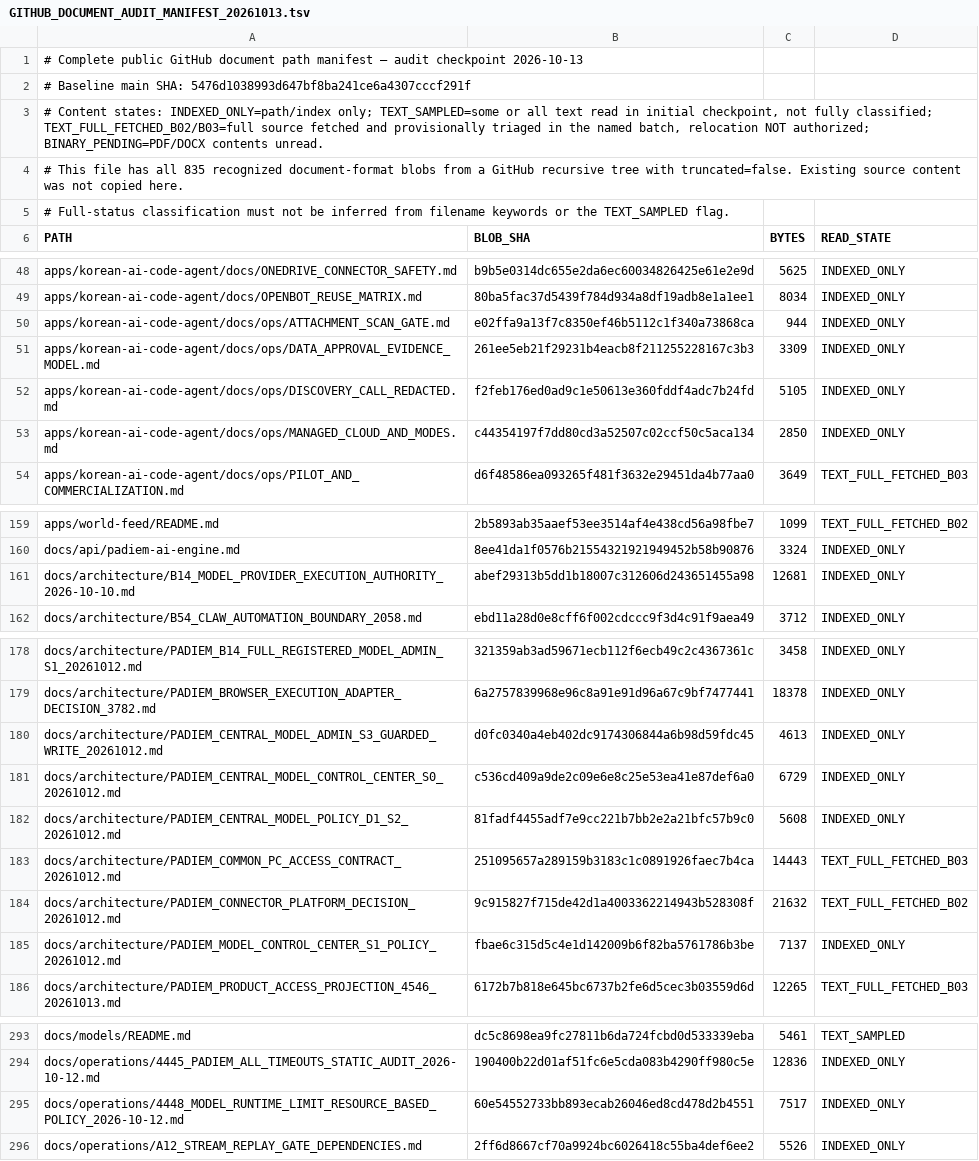
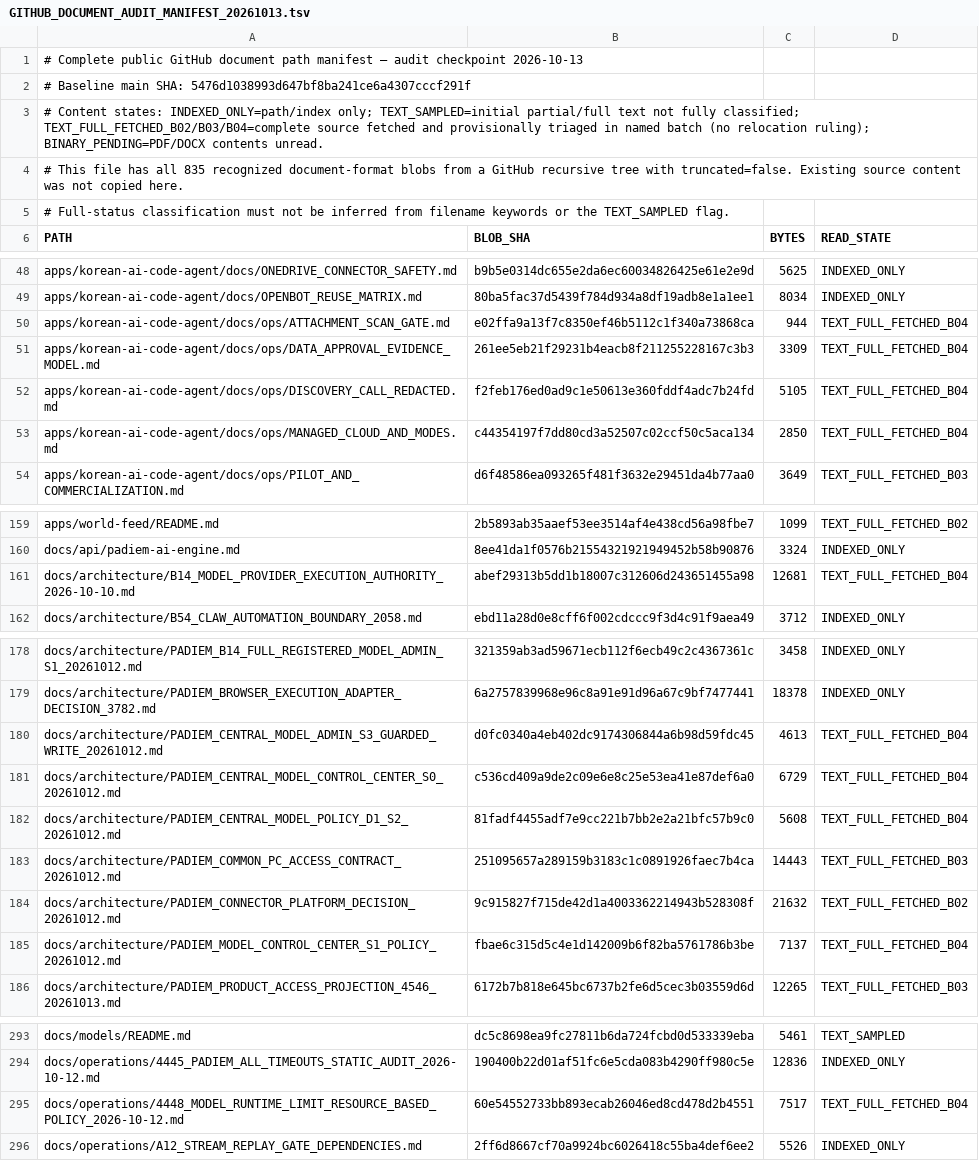
Before and after one commit to skerishKang/ai-revenue-lab, a TSV file: docs/operations/GITHUB_DOCUMENT_AUDIT_MANIFEST_20261013.tsv, drawn as a sheet; only a part is shown, gaps mark what is left out; the diff covers the shown part only.

Commit message:
docs(audit): review 25 further GitHub governance candidates (Batch 04)

```diff
--- a/docs/operations/GITHUB_DOCUMENT_AUDIT_MANIFEST_20261013.tsv
+++ b/docs/operations/GITHUB_DOCUMENT_AUDIT_MANIFEST_20261013.tsv
@@ -2,3 +2,3 @@
 # Baseline main SHA: 5476d1038993d647bf8ba241ce6a4307cccf291f
-# Content states: INDEXED_ONLY=path/index only; TEXT_SAMPLED=some or all text read in initial checkpoint, not fully classified; TEXT_FULL_FETCHED_B02/B03=full source fetched and provisionally triaged in the named batch, relocation NOT authorized; BINARY_PENDING=PDF/DOCX contents unread.
+# Content states: INDEXED_ONLY=path/index only; TEXT_SAMPLED=initial partial/full text not fully classified; TEXT_FULL_FETCHED_B02/B03/B04=complete source fetched and provisionally triaged in named batch (no relocation ruling); BINARY_PENDING=PDF/DOCX contents unread.
 # This file has all 835 recognized document-format blobs from a GitHub recursive tree with truncated=false. Existing source content was not copied here.
@@ -49,6 +49,6 @@ apps/korean-ai-code-agent/docs/ONEDRIVE_CONNECTOR_SAFETY.md	b9b5e0314dc655e2da6e
 apps/korean-ai-code-agent/docs/OPENBOT_REUSE_MATRIX.md	80ba5fac37d5439f784d934a8df19adb8e1a1ee1	8034	INDEXED_ONLY
-apps/korean-ai-code-agent/docs/ops/ATTACHMENT_SCAN_GATE.md	e02ffa9a13f7c8350ef46b5112c1f340a73868ca	944	INDEXED_ONLY
-apps/korean-ai-code-agent/docs/ops/DATA_APPROVAL_EVIDENCE_MODEL.md	261ee5eb21f29231b4eacb8f211255228167c3b3	3309	INDEXED_ONLY
-apps/korean-ai-code-agent/docs/ops/DISCOVERY_CALL_REDACTED.md	f2feb176ed0ad9c1e50613e360fddf4adc7b24fd	5105	INDEXED_ONLY
-apps/korean-ai-code-agent/docs/ops/MANAGED_CLOUD_AND_MODES.md	c44354197f7dd80cd3a52507c02ccf50c5aca134	2850	INDEXED_ONLY
+apps/korean-ai-code-agent/docs/ops/ATTACHMENT_SCAN_GATE.md	e02ffa9a13f7c8350ef46b5112c1f340a73868ca	944	TEXT_FULL_FETCHED_B04
+apps/korean-ai-code-agent/docs/ops/DATA_APPROVAL_EVIDENCE_MODEL.md	261ee5eb21f29231b4eacb8f211255228167c3b3	3309	TEXT_FULL_FETCHED_B04
+apps/korean-ai-code-agent/docs/ops/DISCOVERY_CALL_REDACTED.md	f2feb176ed0ad9c1e50613e360fddf4adc7b24fd	5105	TEXT_FULL_FETCHED_B04
+apps/korean-ai-code-agent/docs/ops/MANAGED_CLOUD_AND_MODES.md	c44354197f7dd80cd3a52507c02ccf50c5aca134	2850	TEXT_FULL_FETCHED_B04
 apps/korean-ai-code-agent/docs/ops/PILOT_AND_COMMERCIALIZATION.md	d6f48586ea093265f481f3632e29451da4b77aa0	3649	TEXT_FULL_FETCHED_B03
@@ -160,3 +160,3 @@ apps/world-feed/README.md	2b5893ab35aaef53ee3514af4e438cd56a98fbe7	1099	TEXT_FUL
 docs/api/padiem-ai-engine.md	8ee41da1f0576b21554321921949452b58b90876	3324	INDEXED_ONLY
-docs/architecture/B14_MODEL_PROVIDER_EXECUTION_AUTHORITY_2026-10-10.md	abef29313b5dd1b18007c312606d243651455a98	12681	INDEXED_ONLY
+docs/architecture/B14_MODEL_PROVIDER_EXECUTION_AUTHORITY_2026-10-10.md	abef29313b5dd1b18007c312606d243651455a98	12681	TEXT_FULL_FETCHED_B04
 docs/architecture/B54_CLAW_AUTOMATION_BOUNDARY_2058.md	ebd11a28d0e8cff6f002cdccc9f3d4c91f9aea49	3712	INDEXED_ONLY
@@ -179,8 +179,8 @@ docs/architecture/PADIEM_B14_FULL_REGISTERED_MODEL_ADMIN_S1_20261012.md	321359ab
 docs/architecture/PADIEM_BROWSER_EXECUTION_ADAPTER_DECISION_3782.md	6a2757839968e96c8a91e91d96a67c9bf7477441	18378	INDEXED_ONLY
-docs/architecture/PADIEM_CENTRAL_MODEL_ADMIN_S3_GUARDED_WRITE_20261012.md	d0fc0340a4eb402dc9174306844a6b98d59fdc45	4613	INDEXED_ONLY
-docs/architecture/PADIEM_CENTRAL_MODEL_CONTROL_CENTER_S0_20261012.md	c536cd409a9de2c09e6e8c25e53ea41e87def6a0	6729	INDEXED_ONLY
-docs/architecture/PADIEM_CENTRAL_MODEL_POLICY_D1_S2_20261012.md	81fadf4455adf7e9cc221b7bb2e2a21bfc57b9c0	5608	INDEXED_ONLY
+docs/architecture/PADIEM_CENTRAL_MODEL_ADMIN_S3_GUARDED_WRITE_20261012.md	d0fc0340a4eb402dc9174306844a6b98d59fdc45	4613	TEXT_FULL_FETCHED_B04
+docs/architecture/PADIEM_CENTRAL_MODEL_CONTROL_CENTER_S0_20261012.md	c536cd409a9de2c09e6e8c25e53ea41e87def6a0	6729	TEXT_FULL_FETCHED_B04
+docs/architecture/PADIEM_CENTRAL_MODEL_POLICY_D1_S2_20261012.md	81fadf4455adf7e9cc221b7bb2e2a21bfc57b9c0	5608	TEXT_FULL_FETCHED_B04
 docs/architecture/PADIEM_COMMON_PC_ACCESS_CONTRACT_20261012.md	251095657a289159b3183c1c0891926faec7b4ca	14443	TEXT_FULL_FETCHED_B03
 docs/architecture/PADIEM_CONNECTOR_PLATFORM_DECISION_20261012.md	9c915827f715de42d1a4003362214943b528308f	21632	TEXT_FULL_FETCHED_B02
-docs/architecture/PADIEM_MODEL_CONTROL_CENTER_S1_POLICY_20261012.md	fbae6c315d5c4e1d142009b6f82ba5761786b3be	7137	INDEXED_ONLY
+docs/architecture/PADIEM_MODEL_CONTROL_CENTER_S1_POLICY_20261012.md	fbae6c315d5c4e1d142009b6f82ba5761786b3be	7137	TEXT_FULL_FETCHED_B04
 docs/architecture/PADIEM_PRODUCT_ACCESS_PROJECTION_4546_20261013.md	6172b7b818e645bc6737b2fe6d5cec3b03559d6d	12265	TEXT_FULL_FETCHED_B03
@@ -294,3 +294,3 @@ docs/models/README.md	dc5c8698ea9fc27811b6da724fcbd0d533339eba	5461	TEXT_SAMPLED
 docs/operations/4445_PADIEM_ALL_TIMEOUTS_STATIC_AUDIT_2026-10-12.md	190400b22d01af51fc6e5cda083b4290ff980c5e	12836	INDEXED_ONLY
-docs/operations/4448_MODEL_RUNTIME_LIMIT_RESOURCE_BASED_POLICY_2026-10-12.md	60e54552733bb893ecab26046ed8cd478d2b4551	7517	INDEXED_ONLY
+docs/operations/4448_MODEL_RUNTIME_LIMIT_RESOURCE_BASED_POLICY_2026-10-12.md	60e54552733bb893ecab26046ed8cd478d2b4551	7517	TEXT_FULL_FETCHED_B04
 docs/operations/A12_STREAM_REPLAY_GATE_DEPENDENCIES.md	2ff6d8667cf70a9924bc6026418c55ba4def6ee2	5526	INDEXED_ONLY
```
Also changed, not shown: 15 edited cells elsewhere in this file, 2 other files.
